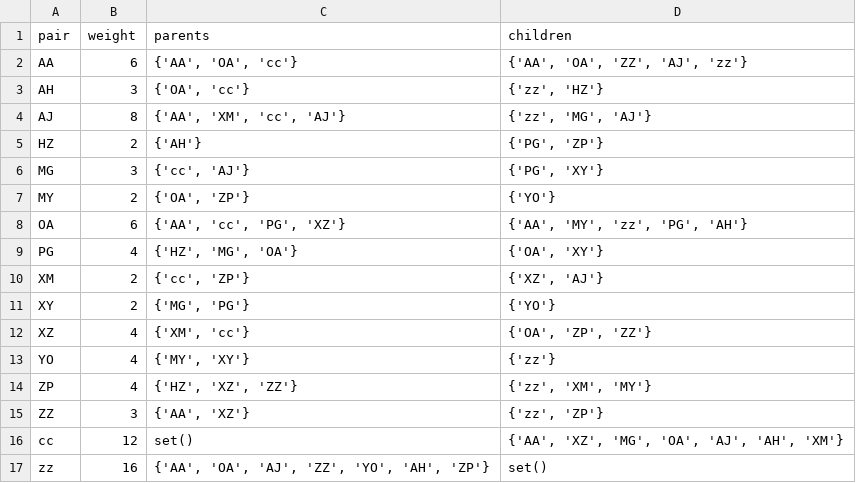
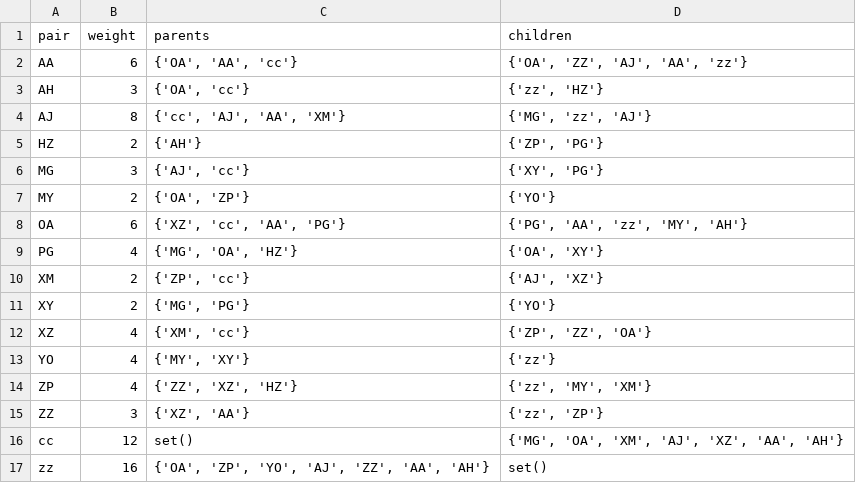
Before and after one commit to XseniaP/PepSeed, a CSV file: graph.csv, drawn as a sheet.

```diff
--- a/graph.csv
+++ b/graph.csv
@@ -1,17 +1,17 @@
 pair,weight,parents,children
-AA,6,"{'AA', 'OA', 'cc'}","{'AA', 'OA', 'ZZ', 'AJ', 'zz'}"
+AA,6,"{'OA', 'AA', 'cc'}","{'OA', 'ZZ', 'AJ', 'AA', 'zz'}"
 AH,3,"{'OA', 'cc'}","{'zz', 'HZ'}"
-AJ,8,"{'AA', 'XM', 'cc', 'AJ'}","{'zz', 'MG', 'AJ'}"
-HZ,2,{'AH'},"{'PG', 'ZP'}"
-MG,3,"{'cc', 'AJ'}","{'PG', 'XY'}"
+AJ,8,"{'cc', 'AJ', 'AA', 'XM'}","{'MG', 'zz', 'AJ'}"
+HZ,2,{'AH'},"{'ZP', 'PG'}"
+MG,3,"{'AJ', 'cc'}","{'XY', 'PG'}"
 MY,2,"{'OA', 'ZP'}",{'YO'}
-OA,6,"{'AA', 'cc', 'PG', 'XZ'}","{'AA', 'MY', 'zz', 'PG', 'AH'}"
-PG,4,"{'HZ', 'MG', 'OA'}","{'OA', 'XY'}"
-XM,2,"{'cc', 'ZP'}","{'XZ', 'AJ'}"
+OA,6,"{'XZ', 'cc', 'AA', 'PG'}","{'PG', 'AA', 'zz', 'MY', 'AH'}"
+PG,4,"{'MG', 'OA', 'HZ'}","{'OA', 'XY'}"
+XM,2,"{'ZP', 'cc'}","{'AJ', 'XZ'}"
 XY,2,"{'MG', 'PG'}",{'YO'}
-XZ,4,"{'XM', 'cc'}","{'OA', 'ZP', 'ZZ'}"
+XZ,4,"{'XM', 'cc'}","{'ZP', 'ZZ', 'OA'}"
 YO,4,"{'MY', 'XY'}",{'zz'}
-ZP,4,"{'HZ', 'XZ', 'ZZ'}","{'zz', 'XM', 'MY'}"
-ZZ,3,"{'AA', 'XZ'}","{'zz', 'ZP'}"
-cc,12,set(),"{'AA', 'XZ', 'MG', 'OA', 'AJ', 'AH', 'XM'}"
-zz,16,"{'AA', 'OA', 'AJ', 'ZZ', 'YO', 'AH', 'ZP'}",set()
+ZP,4,"{'ZZ', 'XZ', 'HZ'}","{'zz', 'MY', 'XM'}"
+ZZ,3,"{'XZ', 'AA'}","{'zz', 'ZP'}"
+cc,12,set(),"{'MG', 'OA', 'XM', 'AJ', 'XZ', 'AA', 'AH'}"
+zz,16,"{'OA', 'ZP', 'YO', 'AJ', 'ZZ', 'AA', 'AH'}",set()
```
Also changed, not shown: 8 other files.
